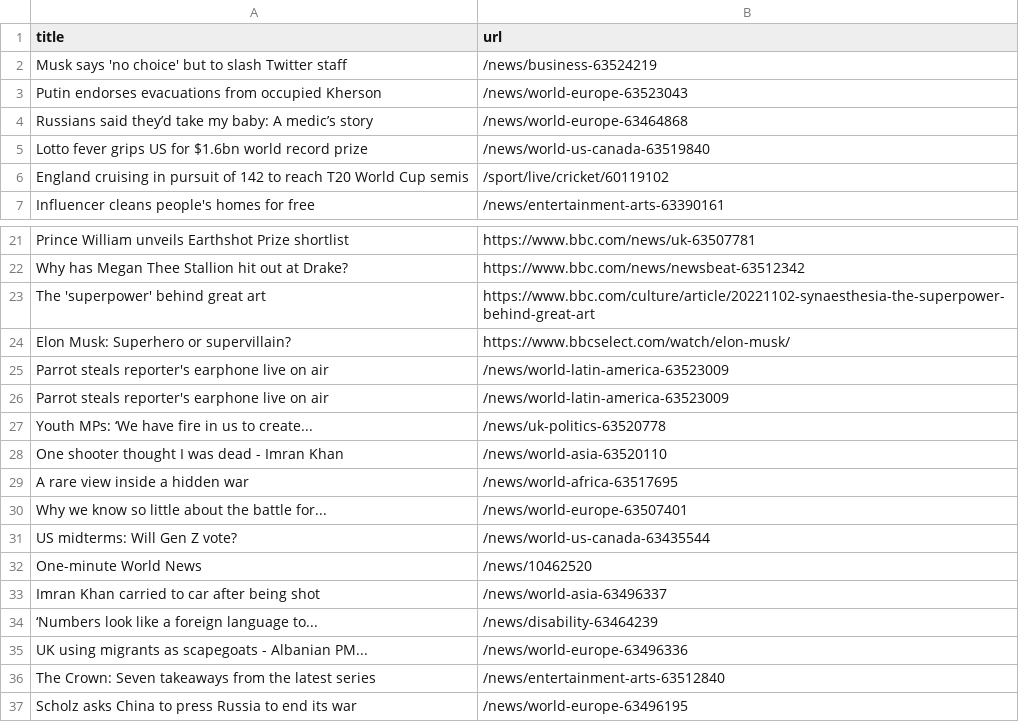
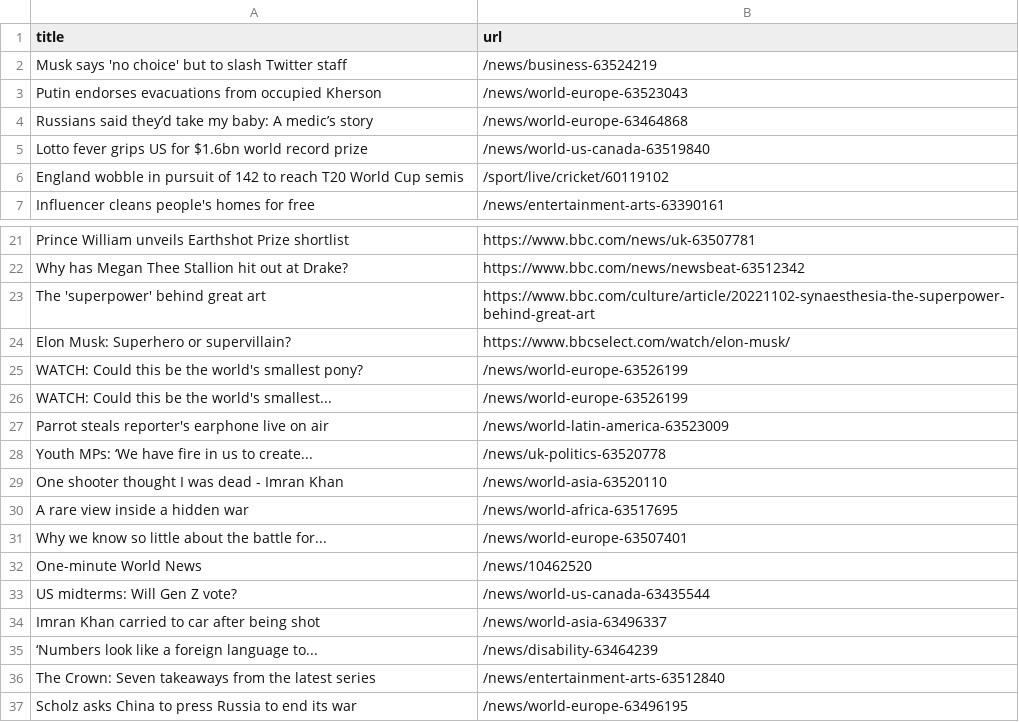
Before and after one commit to cpohkwan/automatic-scraper-bbc, a CSV file: bbc.csv, drawn as a sheet; only a part is shown, gaps mark what is left out.

```diff
--- a/bbc.csv
+++ b/bbc.csv
@@ -5,3 +5,3 @@ Russians said they’d take my baby: A medic’s story,/news/world-europe-634648
 Lotto fever grips US for $1.6bn world record prize,/news/world-us-canada-63519840
-England cruising in pursuit of 142 to reach T20 World Cup semis,/sport/live/cricket/60119102
+England wobble in pursuit of 142 to reach T20 World Cup semis,/sport/live/cricket/60119102
 Influencer cleans people's homes for free,/news/entertainment-arts-63390161
@@ -24,3 +24,4 @@ The 'superpower' behind great art,https://www.bbc.com/culture/article/20221102-s
 Elon Musk: Superhero or supervillain?,https://www.bbcselect.com/watch/elon-musk/
-Parrot steals reporter's earphone live on air,/news/world-latin-america-63523009
+WATCH: Could this be the world's smallest pony?,/news/world-europe-63526199
+WATCH: Could this be the world's smallest...,/news/world-europe-63526199
 Parrot steals reporter's earphone live on air,/news/world-latin-america-63523009
@@ -30,7 +31,6 @@ A rare view inside a hidden war,/news/world-africa-63517695
 Why we know so little about the battle for...,/news/world-europe-63507401
+One-minute World News,/news/10462520
 US midterms: Will Gen Z vote?,/news/world-us-canada-63435544
-One-minute World News,/news/10462520
 Imran Khan carried to car after being shot,/news/world-asia-63496337
 ‘Numbers look like a foreign language to...,/news/disability-63464239
-UK using migrants as scapegoats - Albanian PM...,/news/world-europe-63496336
 The Crown: Seven takeaways from the latest series,/news/entertainment-arts-63512840
```
